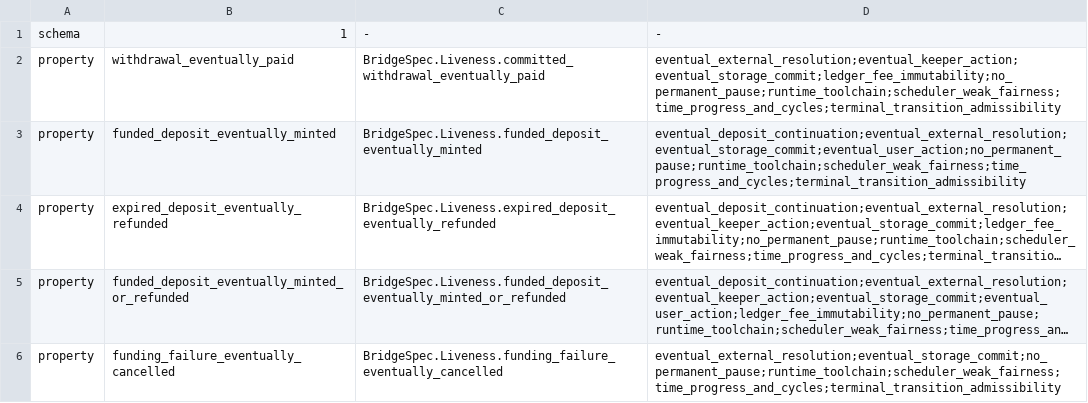
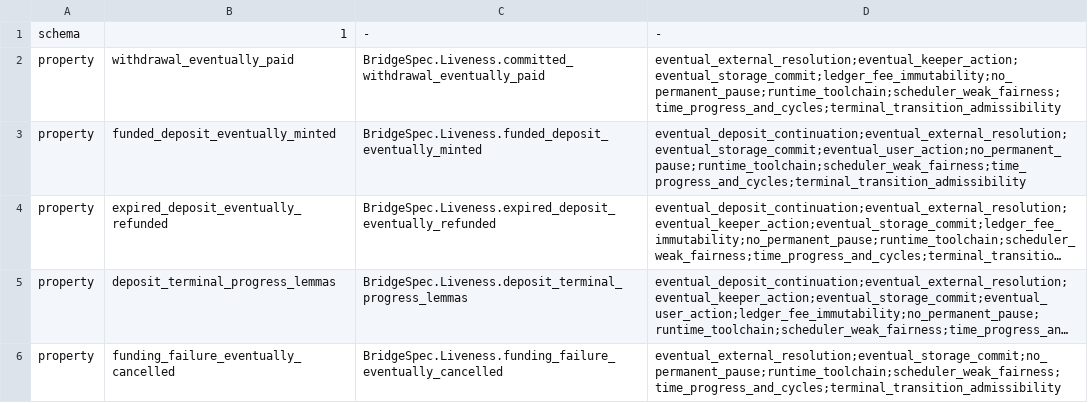
Before and after one commit to humandebri/Bridge, a TSV file: verification/conditional-liveness.tsv, drawn as a sheet; long unchanged cells end in …; the diff names each change by its address in the sheet, - before the commit and + after, or states it on an @@ line.

```diff
--- a/verification/conditional-liveness.tsv
+++ b/verification/conditional-liveness.tsv
-B5: funded_deposit_eventually_minted_or_refunded
+B5: deposit_terminal_progress_lemmas
-C5: BridgeSpec.Liveness.funded_deposit_eventually_minted_or_refunded
+C5: BridgeSpec.Liveness.deposit_terminal_progress_lemmas
```
Also changed, not shown: verification/assumptions.tsv, verification/claims.tsv, 41 other files.
